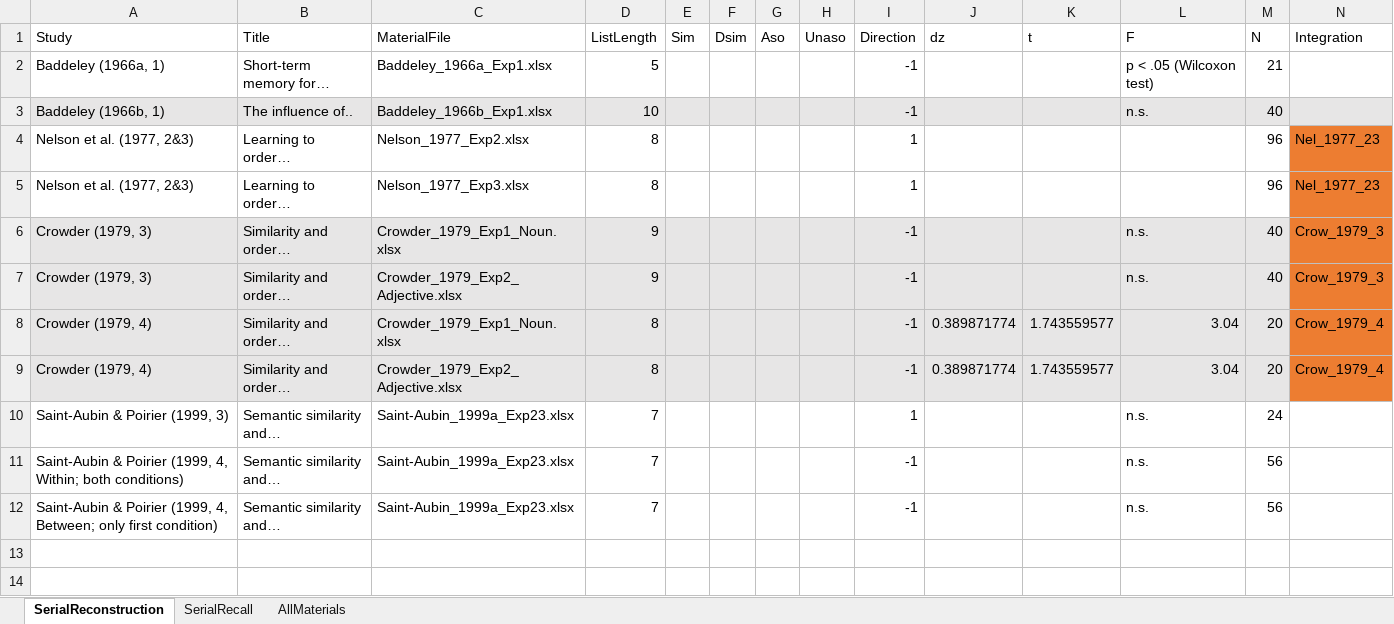
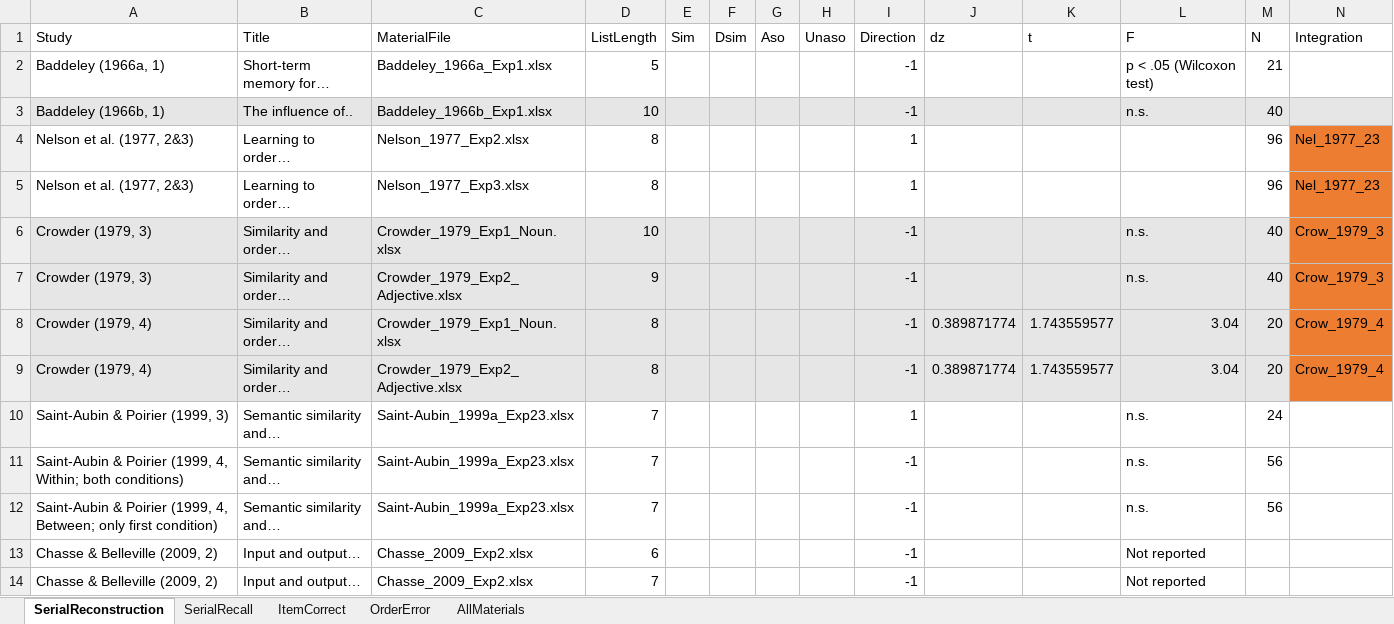
Before and after one commit to grocio/semantic-similarity-stm, an Excel workbook: SummaryTable/SummaryTable.xlsx, sheet SerialReconstruction, drawn as a sheet; only a part is shown; values as stored, in another font and other column widths than the file's, no borders; rows hold the shown columns only; the diff names each change by its address in the sheet, - before the commit and + after, or states it on an @@ line.

```diff
--- a/SummaryTable/SummaryTable.xlsx (sheet SerialReconstruction)
+++ b/SummaryTable/SummaryTable.xlsx (sheet SerialReconstruction)
+sheet tab: ItemCorrect
+sheet tab: OrderError
-D6 (ListLength): 9
+D6 (ListLength): 10
+row 13: Chasse & Belleville (2009, 2) | Input and output… | Chasse_2009_Exp2.xlsx | 6 |  |  |  |  | -1 |  |  | Not reported
+row 14: Chasse & Belleville (2009, 2) | Input and output… | Chasse_2009_Exp2.xlsx | 7 |  |  |  |  | -1 |  |  | Not reported
```
Also changed, not shown: sheet SerialRecall, formulas that keep their value.
